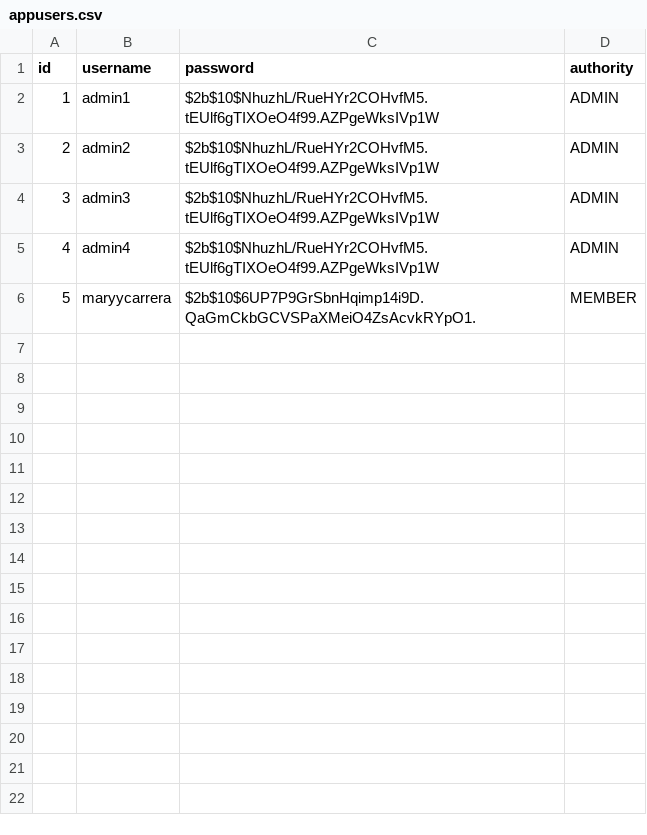
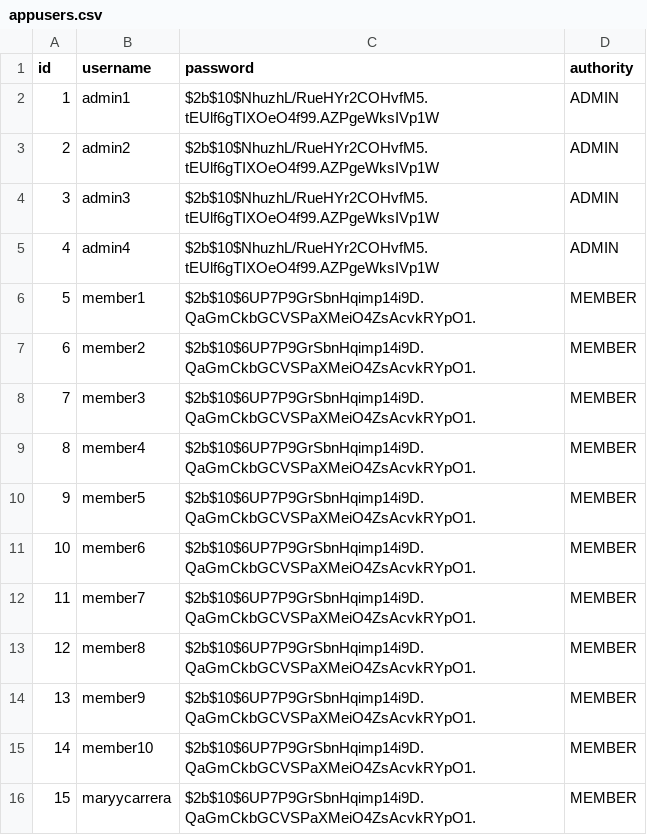
Before and after one commit to maryycarrera/ComparteTuTiempo, a CSV file: src/main/resources/data/appusers.csv, drawn as a sheet; addresses are those after the commit; the diff names each change by its address in the sheet, - before the commit and + after, or states it on an @@ line.

Commit message:
feat: add 11 members

```diff
--- a/src/main/resources/data/appusers.csv
+++ b/src/main/resources/data/appusers.csv
+row 6: 5 | member1 | $2b$10$6UP7P9GrSbnHqimp14i9D.QaGmCkbGCVSPaXMeiO4ZsAcvkRYpO1. | MEMBER
+row 7: 6 | member2 | $2b$10$6UP7P9GrSbnHqimp14i9D.QaGmCkbGCVSPaXMeiO4ZsAcvkRYpO1. | MEMBER
+row 8: 7 | member3 | $2b$10$6UP7P9GrSbnHqimp14i9D.QaGmCkbGCVSPaXMeiO4ZsAcvkRYpO1. | MEMBER
+row 9: 8 | member4 | $2b$10$6UP7P9GrSbnHqimp14i9D.QaGmCkbGCVSPaXMeiO4ZsAcvkRYpO1. | MEMBER
+row 10: 9 | member5 | $2b$10$6UP7P9GrSbnHqimp14i9D.QaGmCkbGCVSPaXMeiO4ZsAcvkRYpO1. | MEMBER
+row 11: 10 | member6 | $2b$10$6UP7P9GrSbnHqimp14i9D.QaGmCkbGCVSPaXMeiO4ZsAcvkRYpO1. | MEMBER
+row 12: 11 | member7 | $2b$10$6UP7P9GrSbnHqimp14i9D.QaGmCkbGCVSPaXMeiO4ZsAcvkRYpO1. | MEMBER
+row 13: 12 | member8 | $2b$10$6UP7P9GrSbnHqimp14i9D.QaGmCkbGCVSPaXMeiO4ZsAcvkRYpO1. | MEMBER
+row 14: 13 | member9 | $2b$10$6UP7P9GrSbnHqimp14i9D.QaGmCkbGCVSPaXMeiO4ZsAcvkRYpO1. | MEMBER
+row 15: 14 | member10 | $2b$10$6UP7P9GrSbnHqimp14i9D.QaGmCkbGCVSPaXMeiO4ZsAcvkRYpO1. | MEMBER
@@ column A (id) renumbered from row 16 down @@
```
Also changed, not shown: 1 other file.
